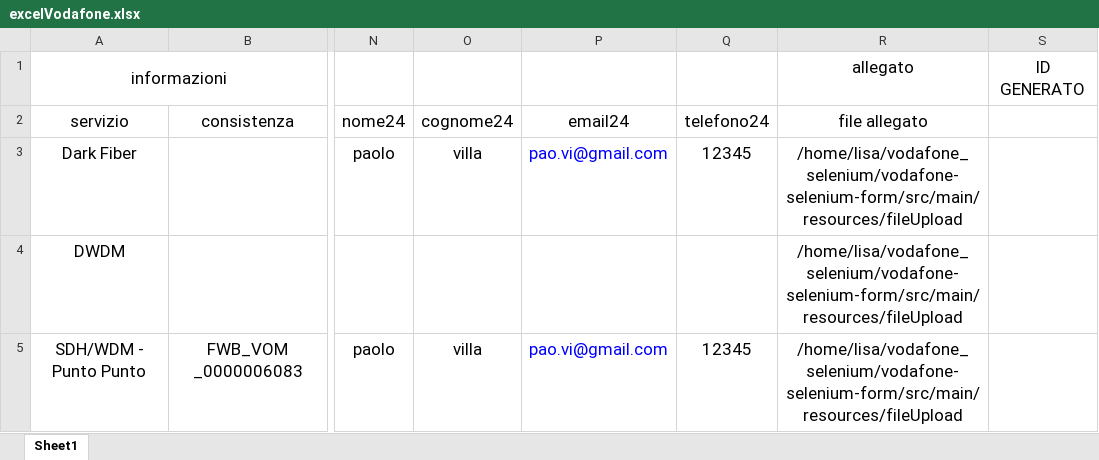
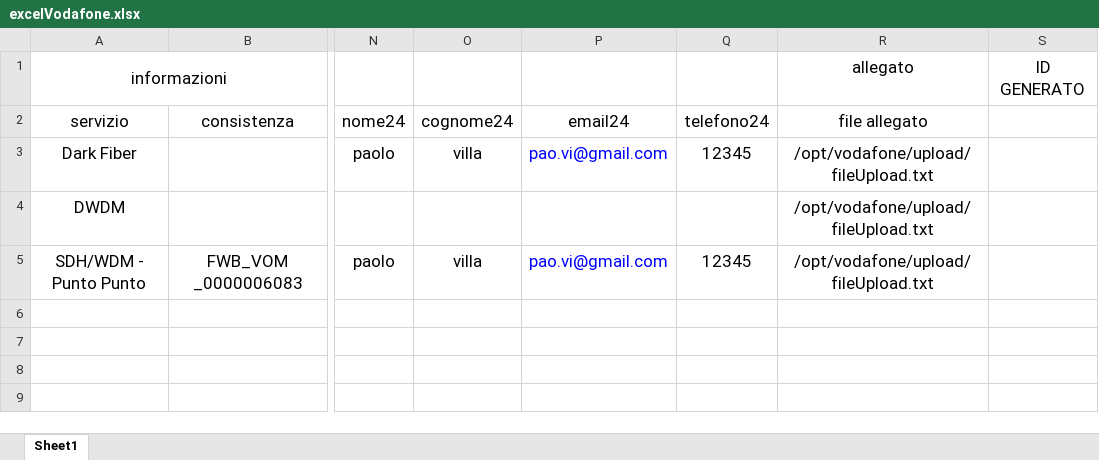
Before and after one commit to lillimao/seleniumVodafone2, an Excel workbook: vodafone-selenium-form/excelVodafone.xlsx, sheet Sheet1, drawn as a sheet; only a part is shown, gaps mark what is left out; values as stored, in another font and other column widths than the file's, no borders; the diff names each change by its address in the sheet, - before the commit and + after, or states it on an @@ line.

```diff
--- a/vodafone-selenium-form/excelVodafone.xlsx (sheet Sheet1)
+++ b/vodafone-selenium-form/excelVodafone.xlsx (sheet Sheet1)
-R3:R5 (file allegato): /home/lisa/vodafone_selenium/vodafone-selenium-form/src/main/resources/fileUpload
+R3:R5 (file allegato): /opt/vodafone/upload/fileUpload.txt
```
Also changed, not shown: 5 other files.
